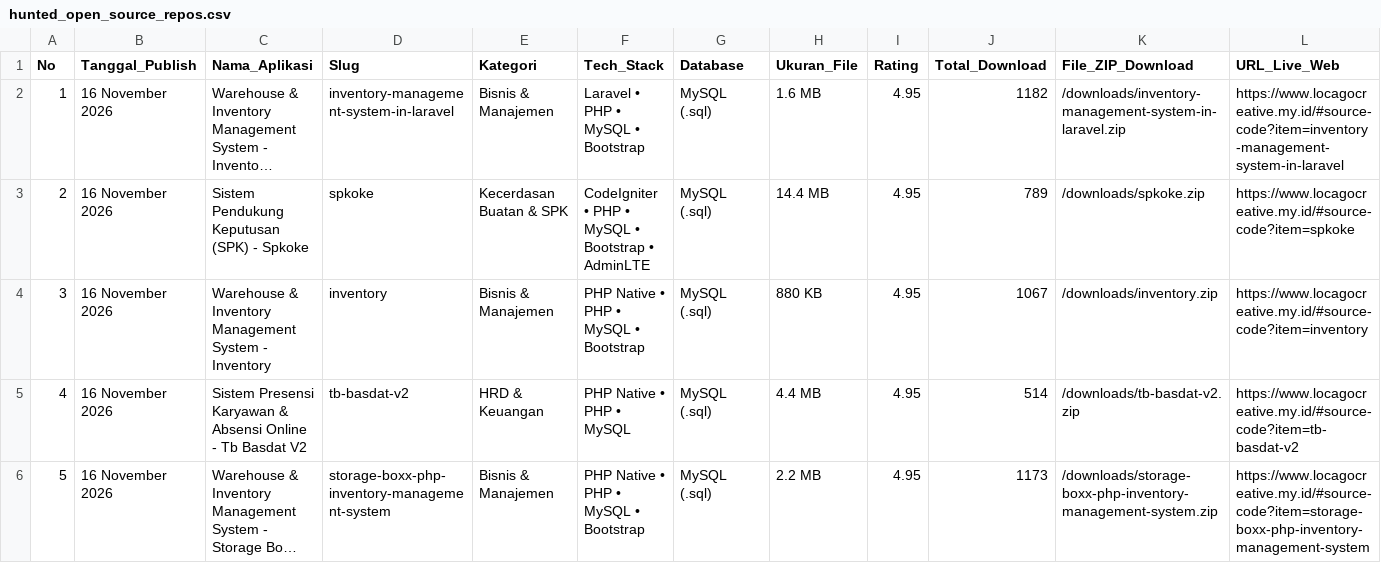
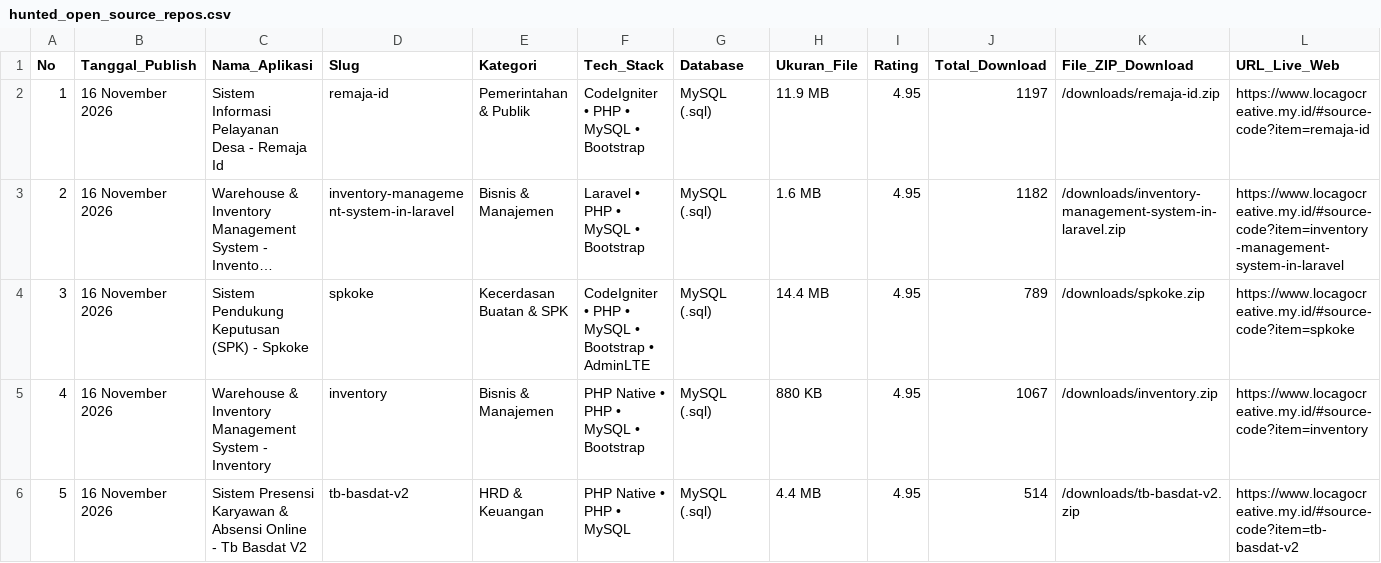
Before and after one commit to mfahmiq/LocaGo-Creative, a CSV file: public/downloads/hunted_open_source_repos.csv, drawn as a sheet; only a part is shown; the shorter side is filled out with more unchanged rows; long unchanged cells end in …; addresses are those after the commit; rows hold the shown columns only; the diff names each change by its address in the sheet, - before the commit and + after, or states it on an @@ line.

Commit message:
feat(source-code): publish authentic Sistem Informasi Pelayanan Desa - Remaja Id (11.9 MB) with full database

```diff
--- a/public/downloads/hunted_open_source_repos.csv
+++ b/public/downloads/hunted_open_source_repos.csv
+row 2: 1 | 16 November 2026 | Sistem Informasi Pelayanan Desa - Remaja Id | remaja-id | Pemerintahan & Publik | CodeIgniter • PHP • MySQL • Bootstrap | MySQL (.sql) | 11.9 MB | 4.95 | 1197 | /downloads/remaja-id.zip | https://www.locagocreative.my.id/#source-code?item=remaja-id
@@ column A (No) renumbered from row 3 down @@
```
Also changed, not shown: 6 other files.
